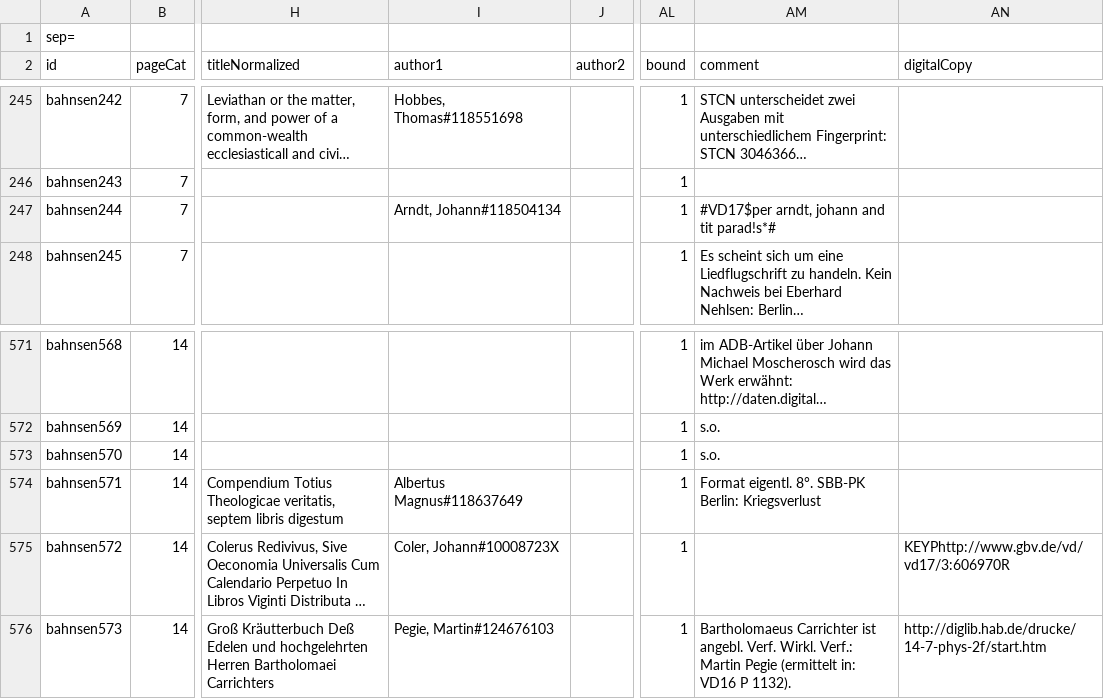
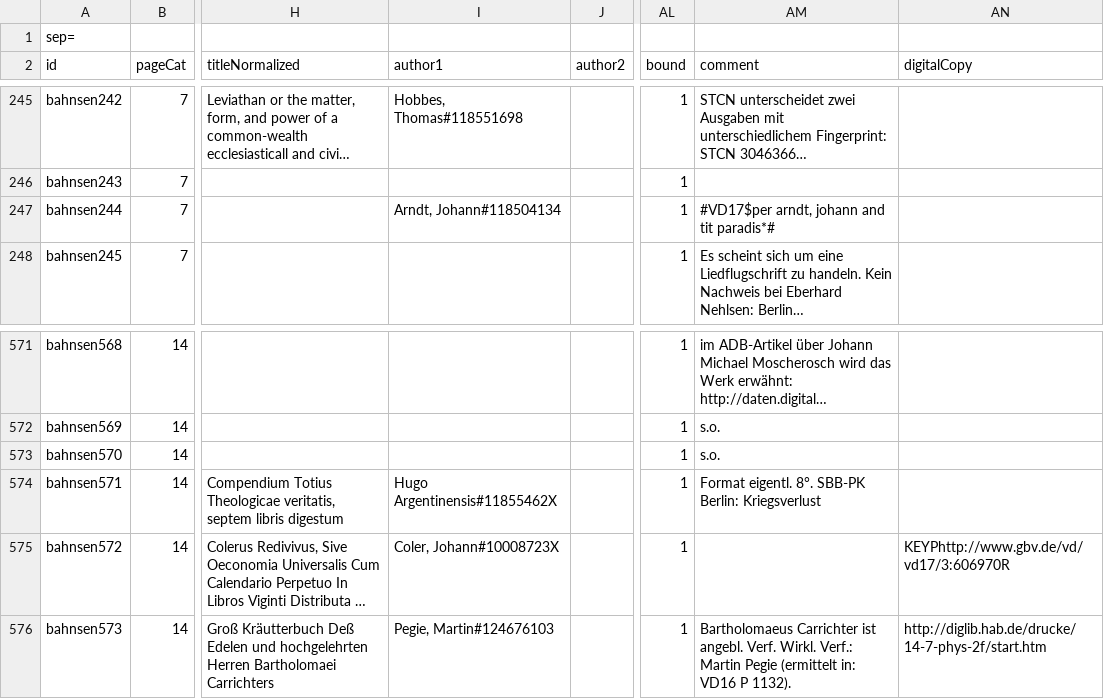
Before and after one commit to hbeyer/libreto-transform, a CSV file: projectFiles/bahnsen/bahnsen.csv, drawn as a sheet; only a part is shown, gaps mark what is left out; long unchanged cells end in …; the diff covers the shown part only; the diff names each change by its address in the sheet, - before the commit and + after, or states it on an @@ line.

```diff
--- a/projectFiles/bahnsen/bahnsen.csv
+++ b/projectFiles/bahnsen/bahnsen.csv
-AM247 (comment): #VD17$per arndt, johann and tit parad!s*#
+AM247 (comment): #VD17$per arndt, johann and tit paradis*#
-I574 (author1): Albertus Magnus#118637649
+I574 (author1): Hugo Argentinensis#11855462X
```
Also changed, not shown: 8 edited cells elsewhere in this file, projectFiles/bahnsen/printingPlaces.csv, 48 other files.
